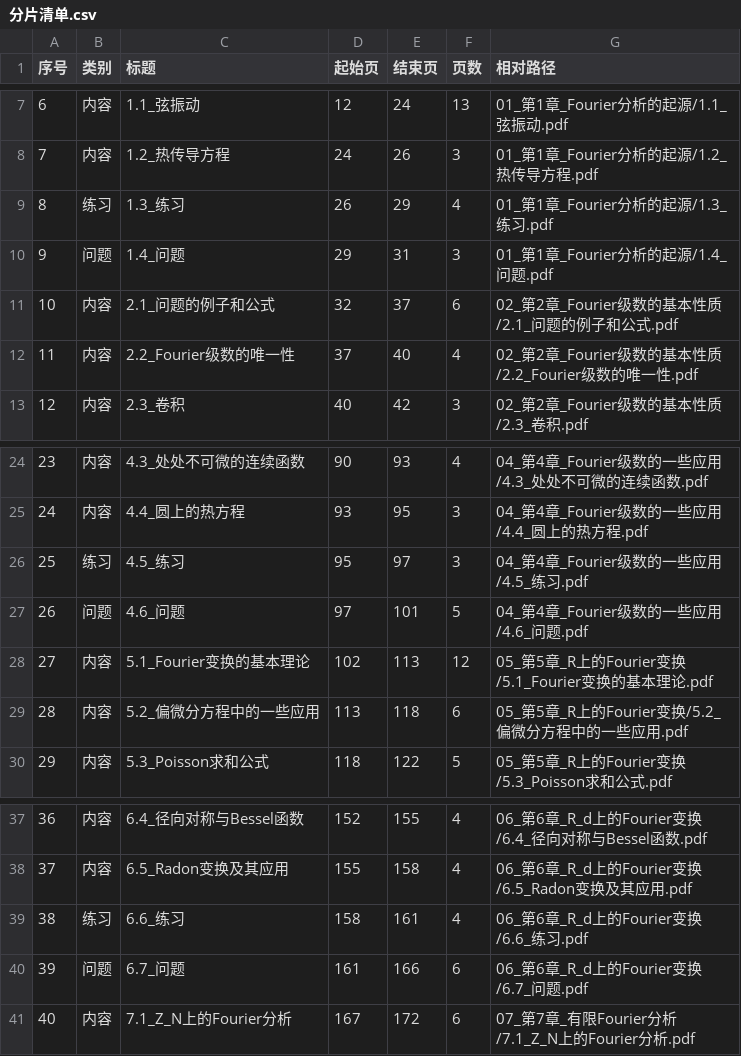
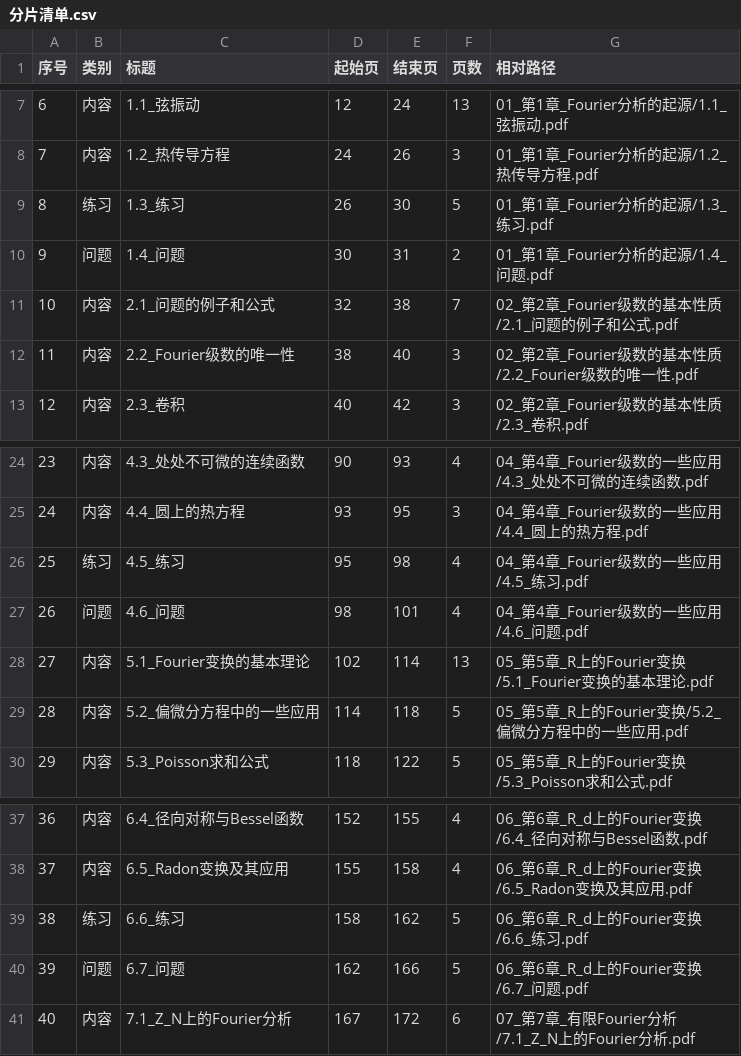
Before and after one commit to zc63463-cmyk/pdf-split-workflow, a CSV file: 傅里叶分析/分片清单.csv, drawn as a sheet; only a part is shown, gaps mark what is left out.

Commit message:
fix: 傅里叶分析重新分片 - 使用已瘦身PDF，修正5个小节边界
修正项：
- 1.4问题: p29→p30（p29仍是1.3练习）
- 2.2唯一性: p37→p38（p37仍是2.1）
- 4.6问题: p97→p98（p97仍是4.5练习）
- 5.2偏微分方程: p113→p114（p113仍是5.1.8）
- 6.7问题: p161→p162（p161仍是6.6练习）
- 更新INPUT_PDF为已瘦身版PDF
- 51文件，227页守恒，37页重叠，全覆盖

```diff
--- a/傅里叶分析/分片清单.csv
+++ b/傅里叶分析/分片清单.csv
@@ -8,6 +8,6 @@
 7,内容,1.2_热传导方程,24,26,3,01_第1章_Fourier分析的起源/1.2_热传导方程.pdf
-8,练习,1.3_练习,26,29,4,01_第1章_Fourier分析的起源/1.3_练习.pdf
-9,问题,1.4_问题,29,31,3,01_第1章_Fourier分析的起源/1.4_问题.pdf
-10,内容,2.1_问题的例子和公式,32,37,6,02_第2章_Fourier级数的基本性质/2.1_问题的例子和公式.pdf
-11,内容,2.2_Fourier级数的唯一性,37,40,4,02_第2章_Fourier级数的基本性质/2.2_Fourier级数的唯一性.pdf
+8,练习,1.3_练习,26,30,5,01_第1章_Fourier分析的起源/1.3_练习.pdf
+9,问题,1.4_问题,30,31,2,01_第1章_Fourier分析的起源/1.4_问题.pdf
+10,内容,2.1_问题的例子和公式,32,38,7,02_第2章_Fourier级数的基本性质/2.1_问题的例子和公式.pdf
+11,内容,2.2_Fourier级数的唯一性,38,40,3,02_第2章_Fourier级数的基本性质/2.2_Fourier级数的唯一性.pdf
 12,内容,2.3_卷积,40,42,3,02_第2章_Fourier级数的基本性质/2.3_卷积.pdf
@@ -25,6 +25,6 @@
 24,内容,4.4_圆上的热方程,93,95,3,04_第4章_Fourier级数的一些应用/4.4_圆上的热方程.pdf
-25,练习,4.5_练习,95,97,3,04_第4章_Fourier级数的一些应用/4.5_练习.pdf
-26,问题,4.6_问题,97,101,5,04_第4章_Fourier级数的一些应用/4.6_问题.pdf
-27,内容,5.1_Fourier变换的基本理论,102,113,12,05_第5章_R上的Fourier变换/5.1_Fourier变换的基本理论.pdf
-28,内容,5.2_偏微分方程中的一些应用,113,118,6,05_第5章_R上的Fourier变换/5.2_偏微分方程中的一些应用.pdf
+25,练习,4.5_练习,95,98,4,04_第4章_Fourier级数的一些应用/4.5_练习.pdf
+26,问题,4.6_问题,98,101,4,04_第4章_Fourier级数的一些应用/4.6_问题.pdf
+27,内容,5.1_Fourier变换的基本理论,102,114,13,05_第5章_R上的Fourier变换/5.1_Fourier变换的基本理论.pdf
+28,内容,5.2_偏微分方程中的一些应用,114,118,5,05_第5章_R上的Fourier变换/5.2_偏微分方程中的一些应用.pdf
 29,内容,5.3_Poisson求和公式,118,122,5,05_第5章_R上的Fourier变换/5.3_Poisson求和公式.pdf
@@ -38,4 +38,4 @@
 37,内容,6.5_Radon变换及其应用,155,158,4,06_第6章_R_d上的Fourier变换/6.5_Radon变换及其应用.pdf
-38,练习,6.6_练习,158,161,4,06_第6章_R_d上的Fourier变换/6.6_练习.pdf
-39,问题,6.7_问题,161,166,6,06_第6章_R_d上的Fourier变换/6.7_问题.pdf
+38,练习,6.6_练习,158,162,5,06_第6章_R_d上的Fourier变换/6.6_练习.pdf
+39,问题,6.7_问题,162,166,5,06_第6章_R_d上的Fourier变换/6.7_问题.pdf
 40,内容,7.1_Z_N上的Fourier分析,167,172,6,07_第7章_有限Fourier分析/7.1_Z_N上的Fourier分析.pdf
```
Also changed, not shown: 52 other files.
